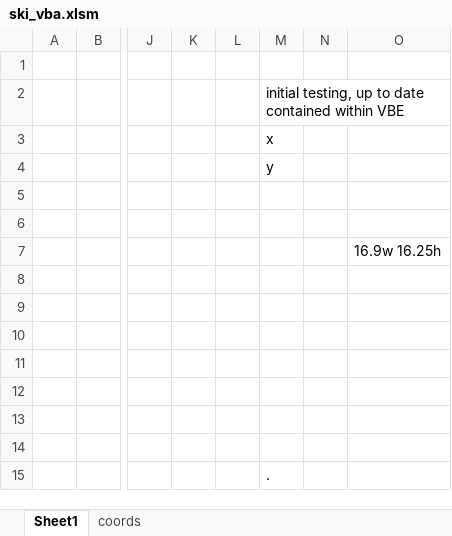
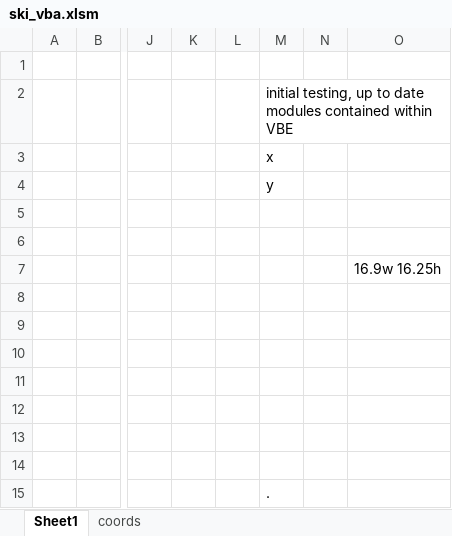
Before and after one commit to rtumber/vba_skifree, an Excel workbook: ski_vba.xlsm, sheet Sheet1, drawn as a sheet; only a part is shown, gaps mark what is left out; values as stored, in another font and other column widths than the file's, no borders; charts and pictures not drawn; the diff names each change by its address in the sheet, - before the commit and + after, or states it on an @@ line.

Commit message:
updates 20211222

```diff
--- a/ski_vba.xlsm (sheet Sheet1)
+++ b/ski_vba.xlsm (sheet Sheet1)
-M2: …to date contained within…
+M2: …to date modules contained within…
```
